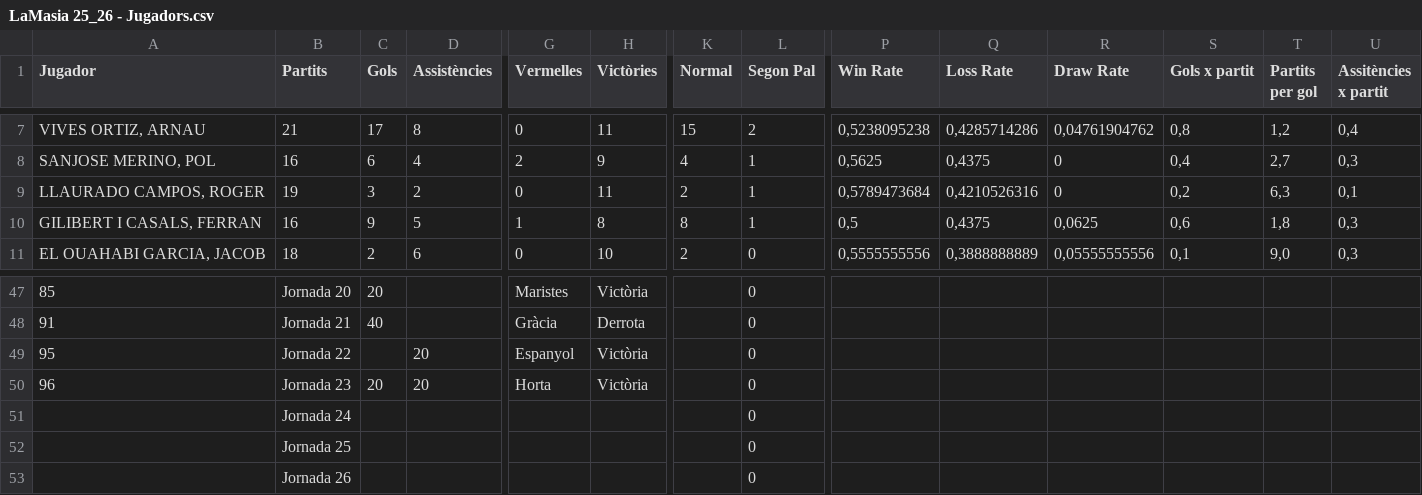
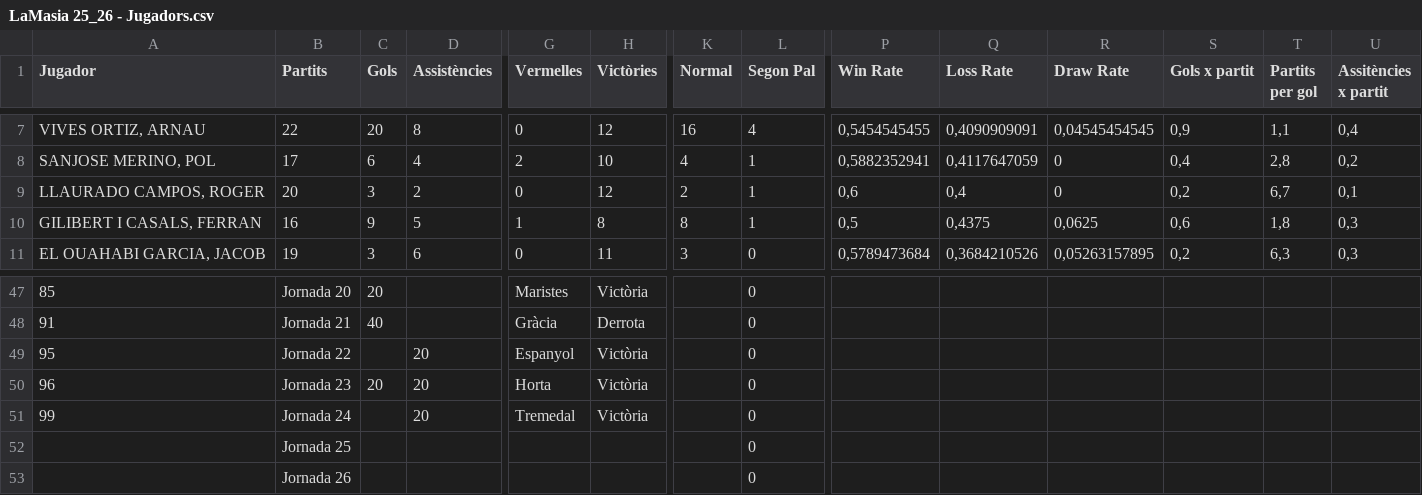
Before and after one commit to Blaieet/CMX-Stats, a CSV file: LaMasia 25_26 - Jugadors.csv, drawn as a sheet; only a part is shown, gaps mark what is left out; removed rows and columns are numbered as before the commit, all else as after; rows hold the shown columns only; the diff covers the shown part only; the diff names each change by its address in the sheet, - before the commit and + after, or states it on an @@ line.

```diff
--- a/LaMasia 25_26 - Jugadors.csv
+++ b/LaMasia 25_26 - Jugadors.csv
-B7 (Partits): 21
+B7 (Partits): 22
-C7 (Gols): 17
+C7 (Gols): 20
-H7 (Victòries): 11
+H7 (Victòries): 12
-K7 (Normal): 15
+K7 (Normal): 16
-L7 (Segon Pal): 2
+L7 (Segon Pal): 4
-P7 (Win Rate): 0,5238095238
+P7 (Win Rate): 0,5454545455
-Q7 (Loss Rate): 0,4285714286
+Q7 (Loss Rate): 0,4090909091
-R7 (Draw Rate): 0,04761904762
+R7 (Draw Rate): 0,04545454545
-S7 (Gols x partit): 0,8
+S7 (Gols x partit): 0,9
-T7 (Partits per gol): 1,2
+T7 (Partits per gol): 1,1
-B8 (Partits): 16
+B8 (Partits): 17
-H8 (Victòries): 9
+H8 (Victòries): 10
-P8 (Win Rate): 0,5625
+P8 (Win Rate): 0,5882352941
-Q8 (Loss Rate): 0,4375
+Q8 (Loss Rate): 0,4117647059
-T8 (Partits per gol): 2,7
+T8 (Partits per gol): 2,8
-U8 (Assitències x partit): 0,3
+U8 (Assitències x partit): 0,2
-B9 (Partits): 19
+B9 (Partits): 20
-H9 (Victòries): 11
+H9 (Victòries): 12
-P9 (Win Rate): 0,5789473684
+P9 (Win Rate): 0,6
-Q9 (Loss Rate): 0,4210526316
+Q9 (Loss Rate): 0,4
-T9 (Partits per gol): 6,3
+T9 (Partits per gol): 6,7
-B11 (Partits): 18
+B11 (Partits): 19
-C11 (Gols): 2
+C11 (Gols): 3
-H11 (Victòries): 10
+H11 (Victòries): 11
-K11 (Normal): 2
+K11 (Normal): 3
-P11 (Win Rate): 0,5555555556
+P11 (Win Rate): 0,5789473684
-Q11 (Loss Rate): 0,3888888889
+Q11 (Loss Rate): 0,3684210526
-R11 (Draw Rate): 0,05555555556
+R11 (Draw Rate): 0,05263157895
-S11 (Gols x partit): 0,1
+S11 (Gols x partit): 0,2
-T11 (Partits per gol): 9,0
+T11 (Partits per gol): 6,3
-row 51:  | Jornada 24 |  |  |  |  |  | 0
+row 51: 99 | Jornada 24 |  | 20 | Tremedal | Victòria |  | 0
```
Also changed, not shown: 69 edited cells elsewhere in this file, Còpia de LaMasia 25_26 - Jornades.csv, 16 other files.
